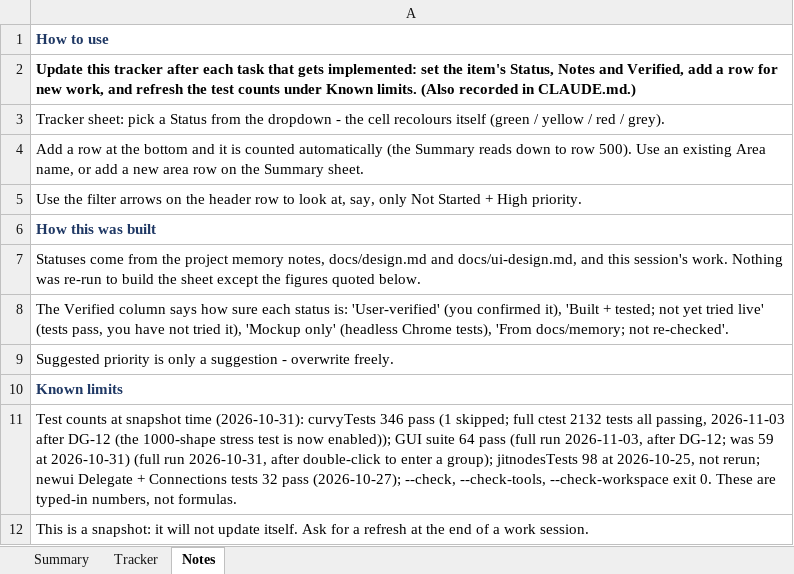
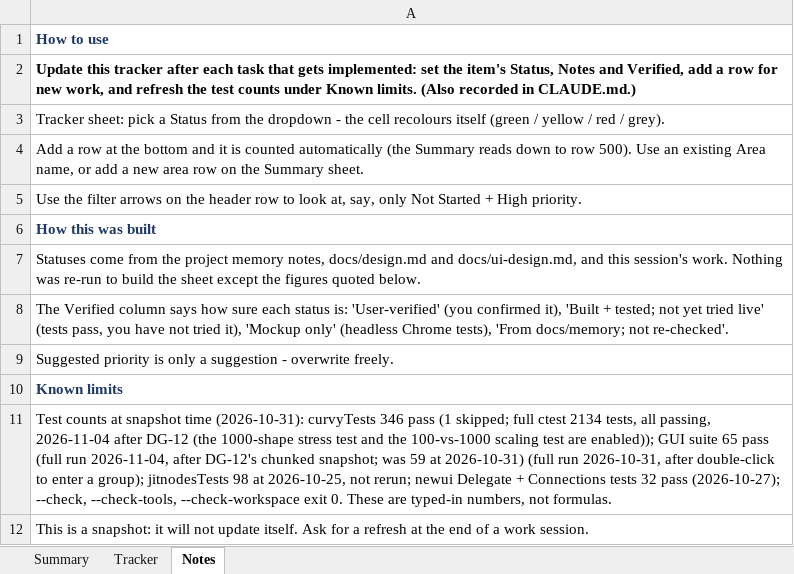
Before and after one commit to jimcrafton/curvy, an Excel workbook: docs/project-tracker.xlsx, sheet Notes, drawn as a sheet; values as stored, in another font and other column widths than the file's, no borders; the diff names each change by its address in the sheet, - before the commit and + after, or states it on an @@ line.

```diff
--- a/docs/project-tracker.xlsx (sheet Notes)
+++ b/docs/project-tracker.xlsx (sheet Notes)
-A11: …full ctest 2132 tests all passing, 2026-11-03 after DG-12 (the 1000-shape stress test is now enabled)); GUI suite 64 pass (full run 2026-11-03, after DG-12; was 59…
+A11: …full ctest 2134 tests, all passing, 2026-11-04 after DG-12 (the 1000-shape stress test and the 100-vs-1000 scaling test are enabled)); GUI suite 65 pass (full run 2026-11-04, after DG-12's chunked snapshot; was 59…
```
Also changed, not shown: sheet Tracker, 12 other files.
